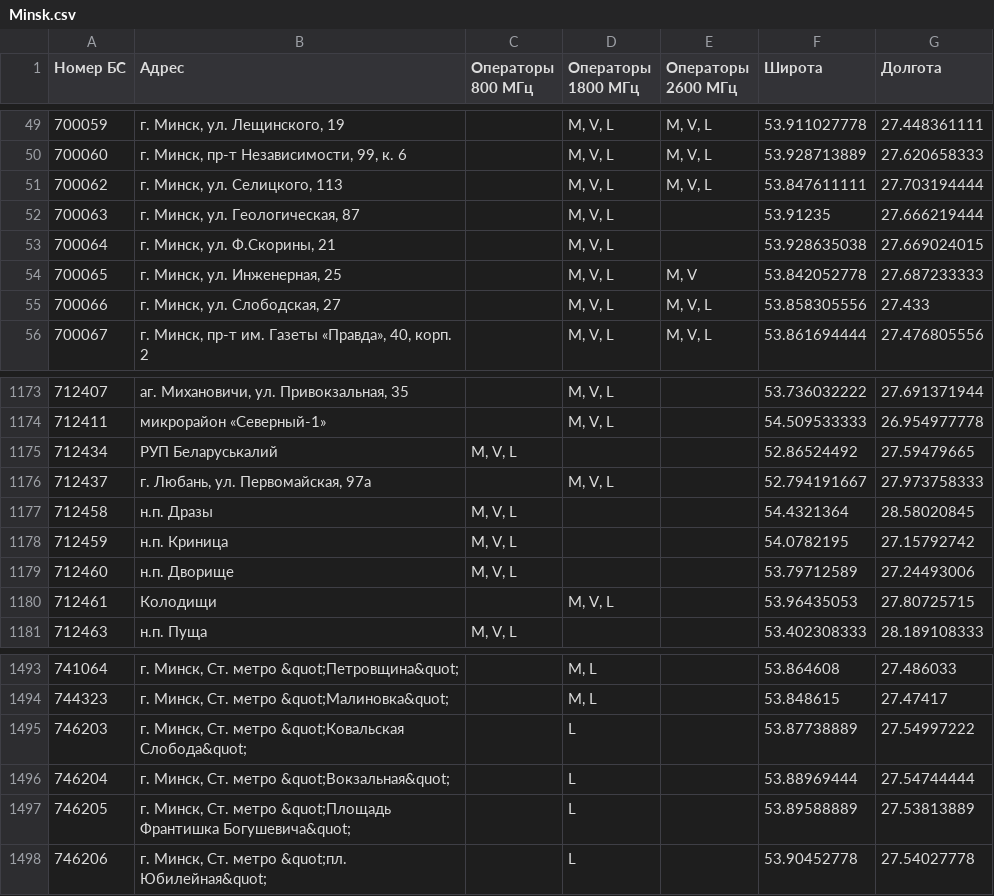
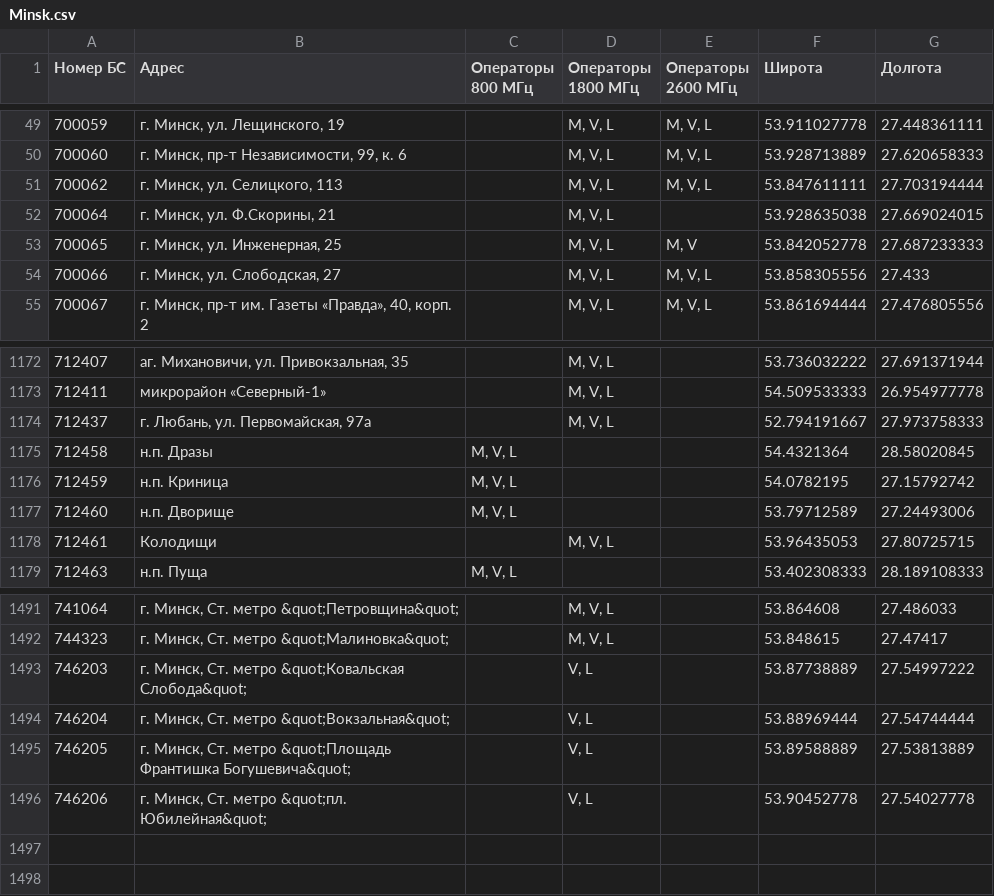
Before and after one commit to BYCellDatabase/beCloud, a CSV file: csv/Minsk.csv, drawn as a sheet; only a part is shown, gaps mark what is left out; the diff covers the shown part only.

```diff
--- a/csv/Minsk.csv
+++ b/csv/Minsk.csv
@@ -51,3 +51,2 @@
 700062,"г. Минск, ул. Селицкого, 113",,"M, V, L","M, V, L",53.847611111,27.703194444
-700063,"г. Минск, ул. Геологическая, 87",,"M, V, L",,53.91235,27.666219444
 700064,"г. Минск, ул. Ф.Скорины, 21",,"M, V, L",,53.928635038,27.669024015
@@ -1174,3 +1173,2 @@
 712411,микрорайон «Северный-1»,,"M, V, L",,54.509533333,26.954977778
-712434,РУП Беларуськалий,"M, V, L",,,52.86524492,27.59479665
 712437,"г. Любань, ул. Первомайская, 97а",,"M, V, L",,52.794191667,27.973758333
@@ -1493,6 +1491,6 @@
-741064,"г. Минск, Ст. метро &quot;Петровщина&quot;",,"M, L",,53.864608,27.486033
-744323,"г. Минск, Ст. метро &quot;Малиновка&quot;",,"M, L",,53.848615,27.47417
-746203,"г. Минск, Ст. метро &quot;Ковальская Слобода&quot;",,L,,53.87738889,27.54997222
-746204,"г. Минск, Ст. метро &quot;Вокзальная&quot;",,L,,53.88969444,27.54744444
-746205,"г. Минск, Ст. метро &quot;Площадь Франтишка Богушевича&quot;",,L,,53.89588889,27.53813889
-746206,"г. Минск, Ст. метро &quot;пл. Юбилейная&quot;",,L,,53.90452778,27.54027778
+741064,"г. Минск, Ст. метро &quot;Петровщина&quot;",,"M, V, L",,53.864608,27.486033
+744323,"г. Минск, Ст. метро &quot;Малиновка&quot;",,"M, V, L",,53.848615,27.47417
+746203,"г. Минск, Ст. метро &quot;Ковальская Слобода&quot;",,"V, L",,53.87738889,27.54997222
+746204,"г. Минск, Ст. метро &quot;Вокзальная&quot;",,"V, L",,53.88969444,27.54744444
+746205,"г. Минск, Ст. метро &quot;Площадь Франтишка Богушевича&quot;",,"V, L",,53.89588889,27.53813889
+746206,"г. Минск, Ст. метро &quot;пл. Юбилейная&quot;",,"V, L",,53.90452778,27.54027778
```
Also changed, not shown: 27 edited cells elsewhere in this file, csv/Brest.csv, 1 other file.
